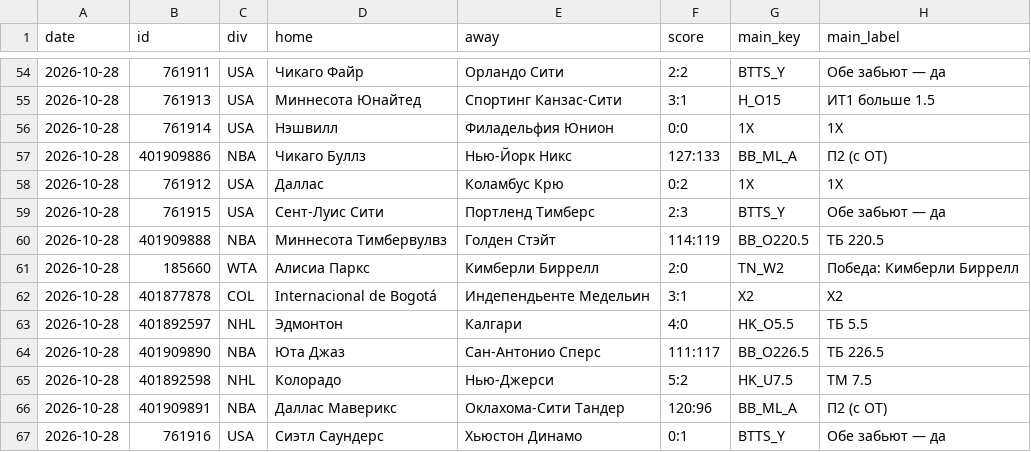
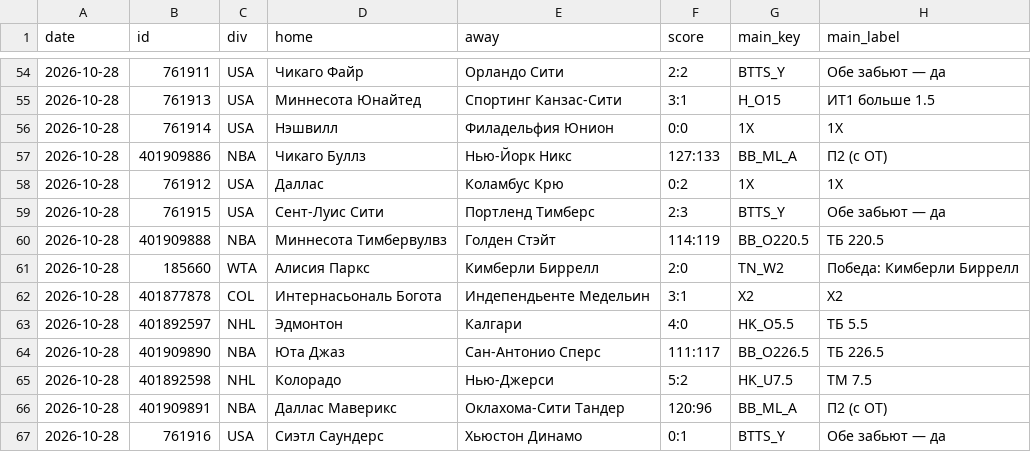
Before and after one commit to horoooos/betbot, a CSV file: data/results.csv, drawn as a sheet; only a part is shown, gaps mark what is left out; the diff covers the shown part only; the diff names each change by its address in the sheet, - before the commit and + after, or states it on an @@ line.

```diff
--- a/data/results.csv
+++ b/data/results.csv
-D61 (home): Алисиа Паркс
+D61 (home): Алисия Паркс
-D62 (home): Internacional de Bogotá
+D62 (home): Интернасьональ Богота
```
Also changed, not shown: 37 edited cells elsewhere in this file, 10 other files.
